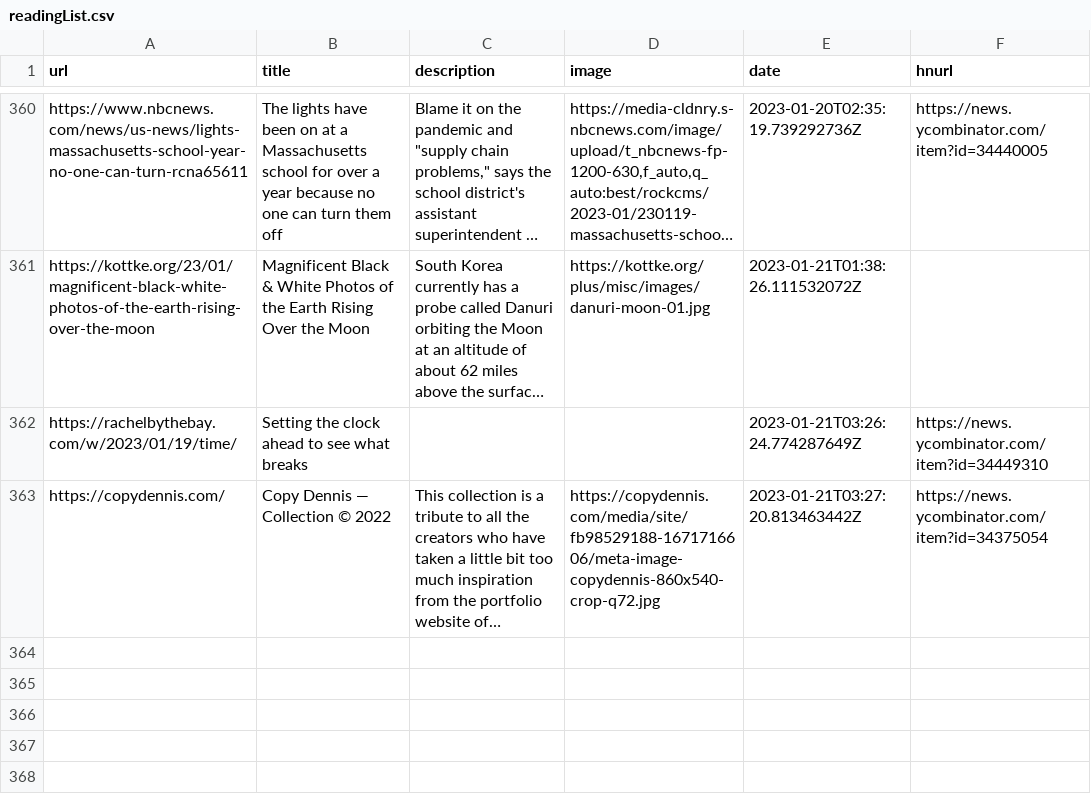
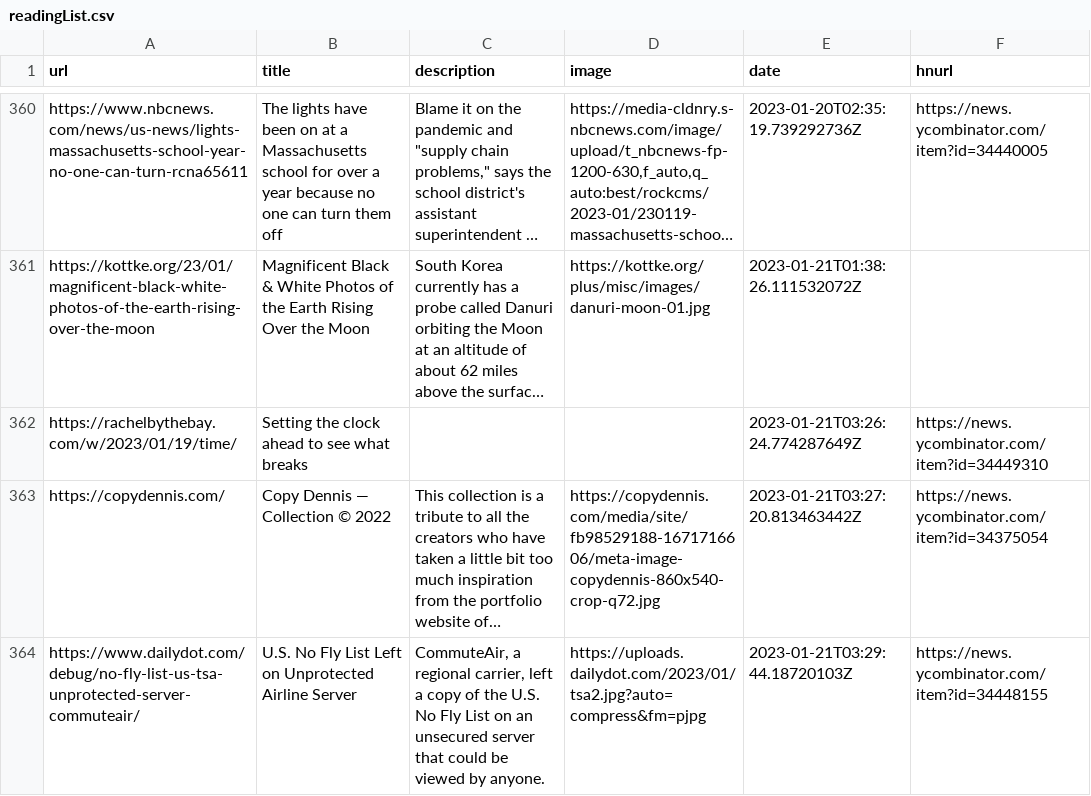
Before and after one commit to zanshin/readingList, a CSV file: readingList.csv, drawn as a sheet; only a part is shown, gaps mark what is left out; long unchanged cells end in …; the diff names each change by its address in the sheet, - before the commit and + after, or states it on an @@ line.

Commit message:
Automated reading list update on Sat Jan 21 03:29:44 UTC 2023

```diff
--- a/readingList.csv
+++ b/readingList.csv
+row 364: https://www.dailydot.com/debug/no-fly-list-us-tsa-unprotected-server-commuteair/ | U.S. No Fly List Left on Unprotected Airline Server | CommuteAir, a regional carrier, left a copy of the U.S. No Fly List on an unsecured server that could be viewed by anyone. | https://uploads.dailydot.com/2023/01/tsa2.jpg?auto=compress&fm=pjpg | 2023-01-21T03:29:44.18720103Z | https://news.ycombinator.com/item?id=34448155
```
